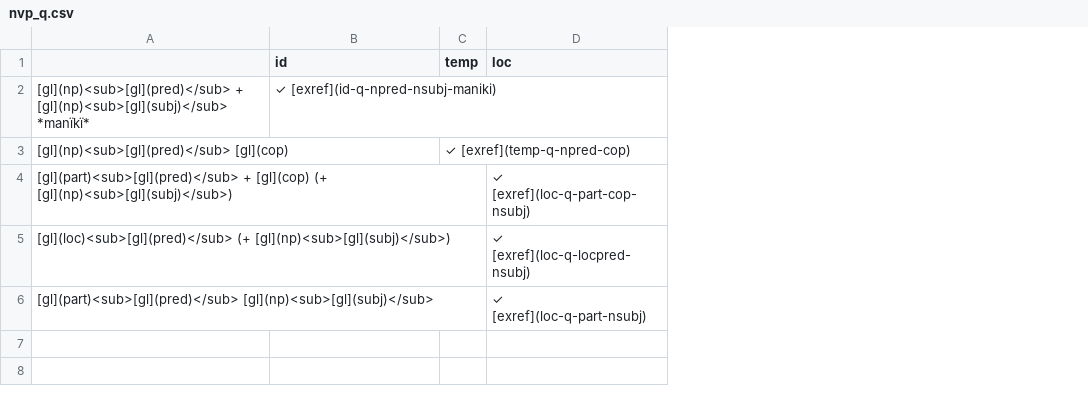
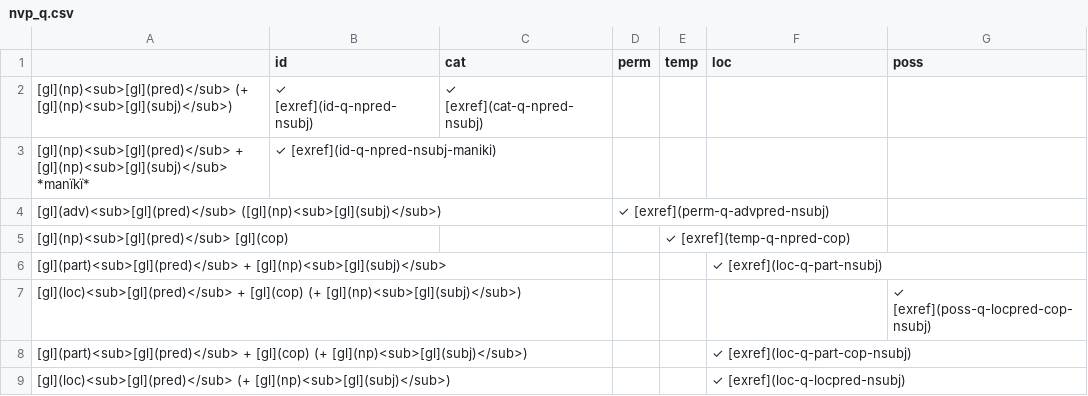
Before and after one commit to caribank/yawarana-sketch, a CSV file: tables/nvp_q.csv, drawn as a sheet; removed rows and columns are numbered as before the commit, all else as after; the diff names each change by its address in the sheet, - before the commit and + after, or states it on an @@ line.

```diff
--- a/tables/nvp_q.csv
+++ b/tables/nvp_q.csv
+column C (cat), empty
+column D (perm), empty
+column G (poss), empty
+row 2: [gl](np)<sub>[gl](pred)</sub> (+ [gl](np)<sub>[gl](subj)</sub>) | ✓ [exref](id-q-npred-nsubj) | ✓ [exref](cat-q-npred-nsubj)
+row 4: [gl](adv)<sub>[gl](pred)</sub> ([gl](np)<sub>[gl](subj)</sub>) |  |  | ✓ [exref](perm-q-advpred-nsubj)
+row 6: [gl](part)<sub>[gl](pred)</sub> + [gl](np)<sub>[gl](subj)</sub> |  |  |  |  | ✓ [exref](loc-q-part-nsubj)
+row 7: [gl](loc)<sub>[gl](pred)</sub> + [gl](cop) (+ [gl](np)<sub>[gl](subj)</sub>) |  |  |  |  |  | ✓ [exref](poss-q-locpred-cop-nsubj)
-row 6: [gl](part)<sub>[gl](pred)</sub> [gl](np)<sub>[gl](subj)</sub> |  |  | ✓ [exref](loc-q-part-nsubj)
```
Also changed, not shown: tables/nvp_aff.csv, tables/nvp_neg.csv, 4 other files.
